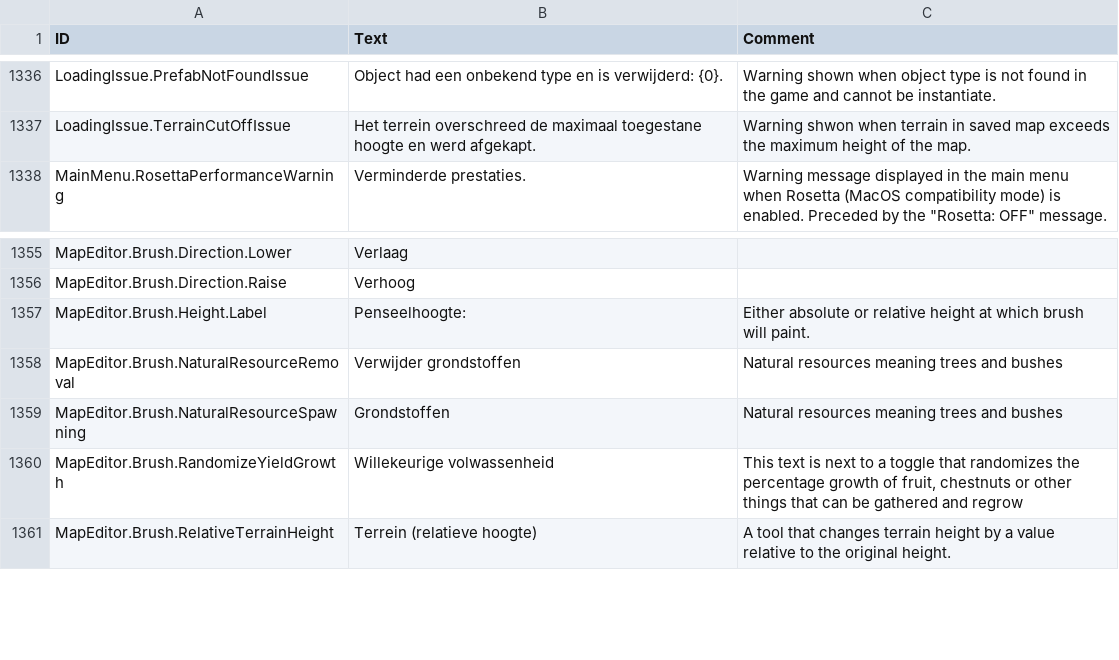
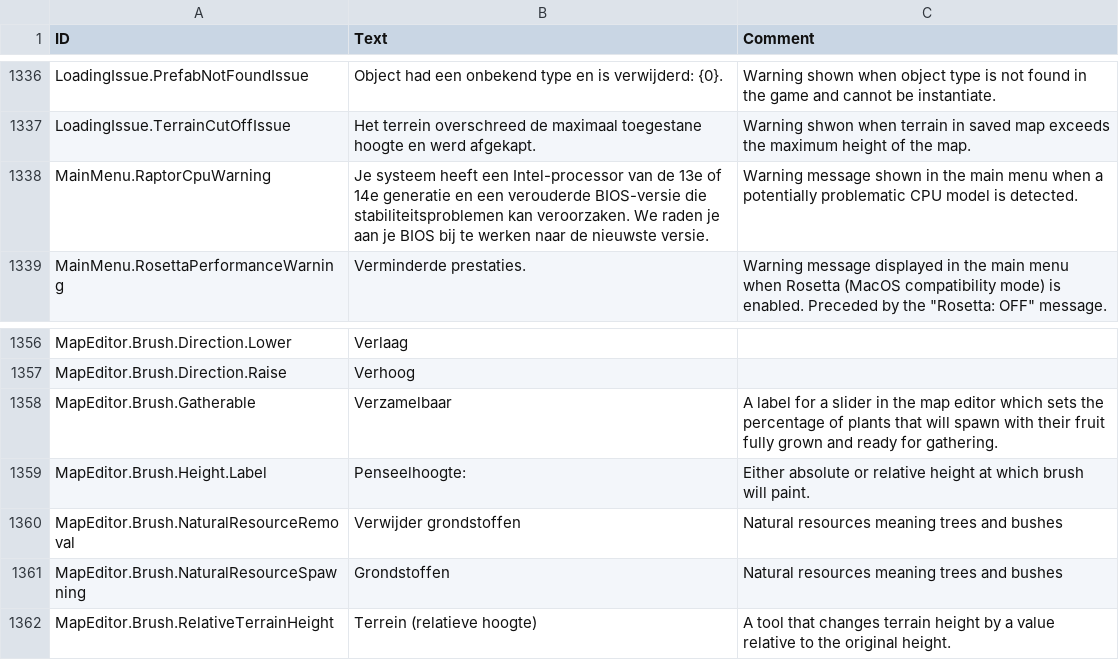
Before and after one commit to Agroqirax/TimberbornNederlandsTaalpakket, a CSV file: Data/Localizations/nlNL.csv, drawn as a sheet; only a part is shown, gaps mark what is left out.

```diff
--- a/Data/Localizations/nlNL.csv
+++ b/Data/Localizations/nlNL.csv
@@ -1360,2 +1360,3 @@ LoadingIssue.PrefabNotFoundIssue,Object had een onbekend type en is verwijderd:
 LoadingIssue.TerrainCutOffIssue,Het terrein overschreed de maximaal toegestane hoogte en werd afgekapt.,Warning shwon when terrain in saved map exceeds the maximum height of the map.
+MainMenu.RaptorCpuWarning,Je systeem heeft een Intel-processor van de 13e of 14e generatie en een verouderde BIOS-versie die stabiliteitsproblemen kan veroorzaken. We raden je aan je BIOS bij te werken naar de nieuwste versie.,Warning message shown in the main menu when a potentially problematic CPU model is detected.
 MainMenu.RosettaPerformanceWarning,Verminderde prestaties.,"Warning message displayed in the main menu when Rosetta (MacOS compatibility mode) is enabled. Preceded by the ""Rosetta: OFF"" message."
@@ -1389,2 +1390,3 @@ MapEditor.Brush.Direction.Lower,Verlaag,
 MapEditor.Brush.Direction.Raise,Verhoog,
+MapEditor.Brush.Gatherable,Verzamelbaar,A label for a slider in the map editor which sets the percentage of plants that will spawn with their fruit fully grown and ready for gathering.
 MapEditor.Brush.Height.Label,Penseelhoogte:,Either absolute or relative height at which brush will paint.
@@ -1392,3 +1394,2 @@ MapEditor.Brush.NaturalResourceRemoval,Verwijder grondstoffen,Natural resources
 MapEditor.Brush.NaturalResourceSpawning,Grondstoffen,Natural resources meaning trees and bushes
-MapEditor.Brush.RandomizeYieldGrowth,Willekeurige volwassenheid,"This text is next to a toggle that randomizes the percentage growth of fruit, chestnuts or other things that can be gathered and regrow"
 MapEditor.Brush.RelativeTerrainHeight,Terrein (relatieve hoogte),A tool that changes terrain height by a value relative to the original height.
```
Also changed, not shown: Data/Localizations/Plugins/nlNL_Tobbert.ChooChoo.csv, modlist.csv, 4 other files.
